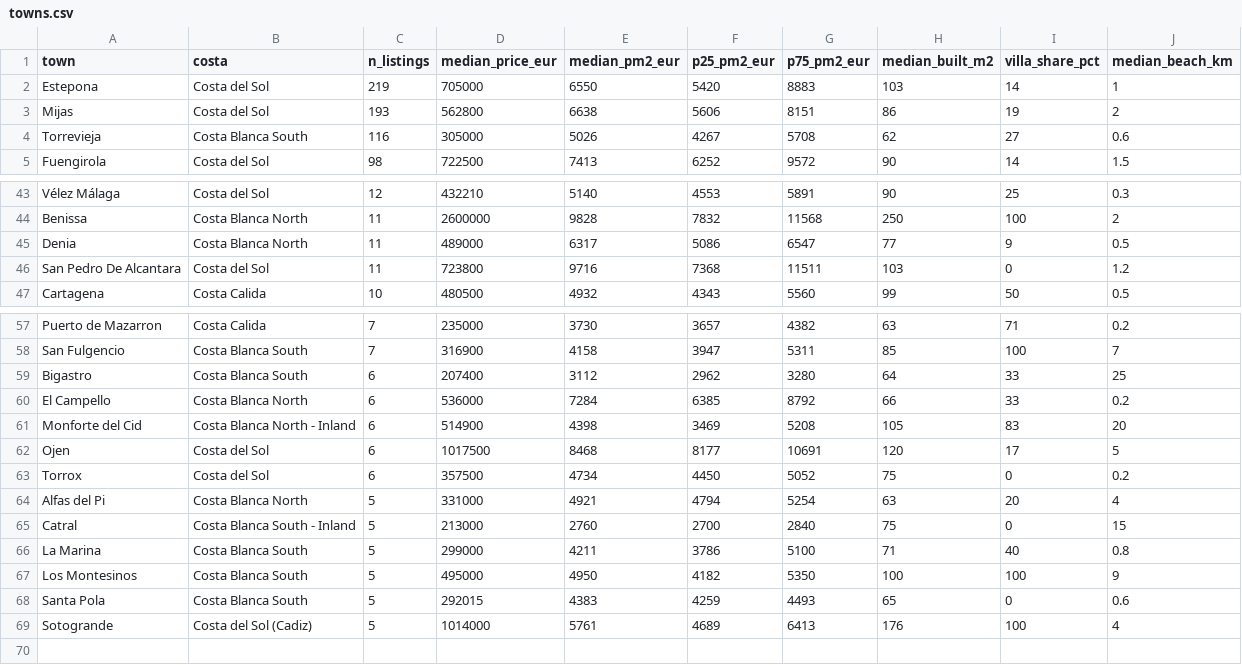
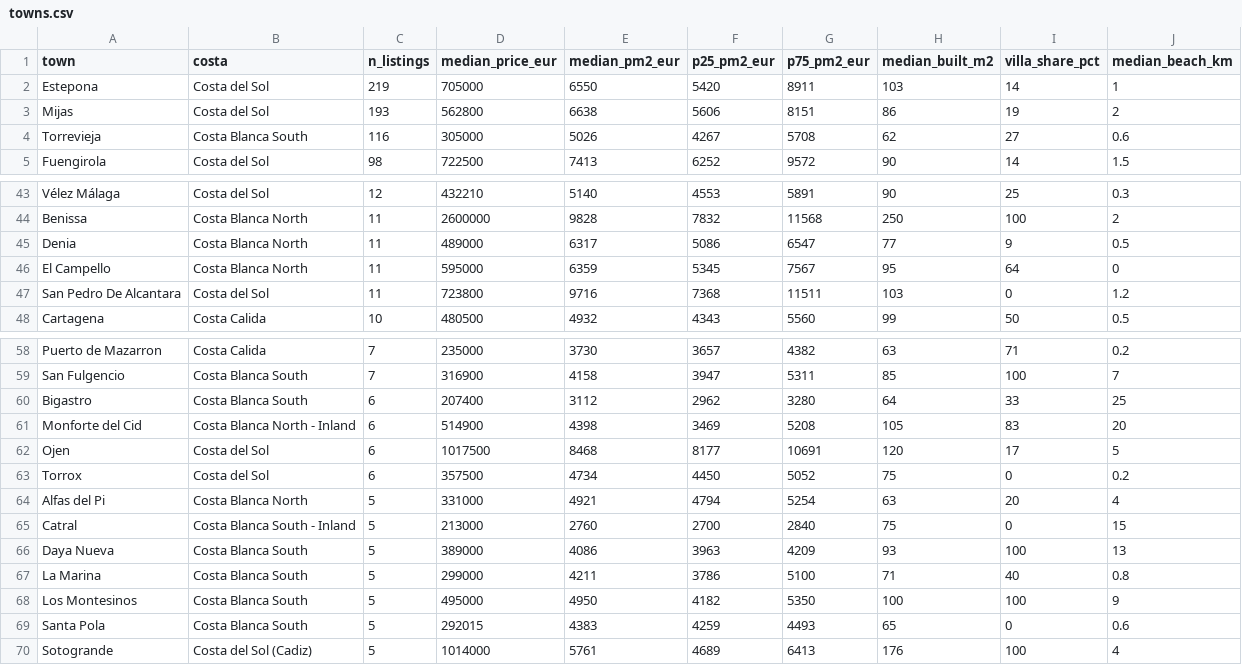
Before and after one commit to HenrikKolstad/avena-data, a CSV file: market/towns.csv, drawn as a sheet; only a part is shown, gaps mark what is left out.

```diff
--- a/market/towns.csv
+++ b/market/towns.csv
@@ -1,3 +1,3 @@
 town,costa,n_listings,median_price_eur,median_pm2_eur,p25_pm2_eur,p75_pm2_eur,median_built_m2,villa_share_pct,median_beach_km
-Estepona,Costa del Sol,219,705000,6550,5420,8883,103,14,1
+Estepona,Costa del Sol,219,705000,6550,5420,8911,103,14,1
 Mijas,Costa del Sol,193,562800,6638,5606,8151,86,19,2
@@ -45,2 +45,3 @@ Benissa,Costa Blanca North,11,2600000,9828,7832,11568,250,100,2
 Denia,Costa Blanca North,11,489000,6317,5086,6547,77,9,0.5
+El Campello,Costa Blanca North,11,595000,6359,5345,7567,95,64,0
 San Pedro De Alcantara,Costa del Sol,11,723800,9716,7368,11511,103,0,1.2
@@ -59,3 +60,2 @@ San Fulgencio,Costa Blanca South,7,316900,4158,3947,5311,85,100,7
 Bigastro,Costa Blanca South,6,207400,3112,2962,3280,64,33,25
-El Campello,Costa Blanca North,6,536000,7284,6385,8792,66,33,0.2
 Monforte del Cid,Costa Blanca North - Inland,6,514900,4398,3469,5208,105,83,20
@@ -65,2 +65,3 @@ Alfas del Pi,Costa Blanca North,5,331000,4921,4794,5254,63,20,4
 Catral,Costa Blanca South - Inland,5,213000,2760,2700,2840,75,0,15
+Daya Nueva,Costa Blanca South,5,389000,4086,3963,4209,93,100,13
 La Marina,Costa Blanca South,5,299000,4211,3786,5100,71,40,0.8
```
Also changed, not shown: delphi/index.csv, market/movement-ledger.csv, 5 other files.
